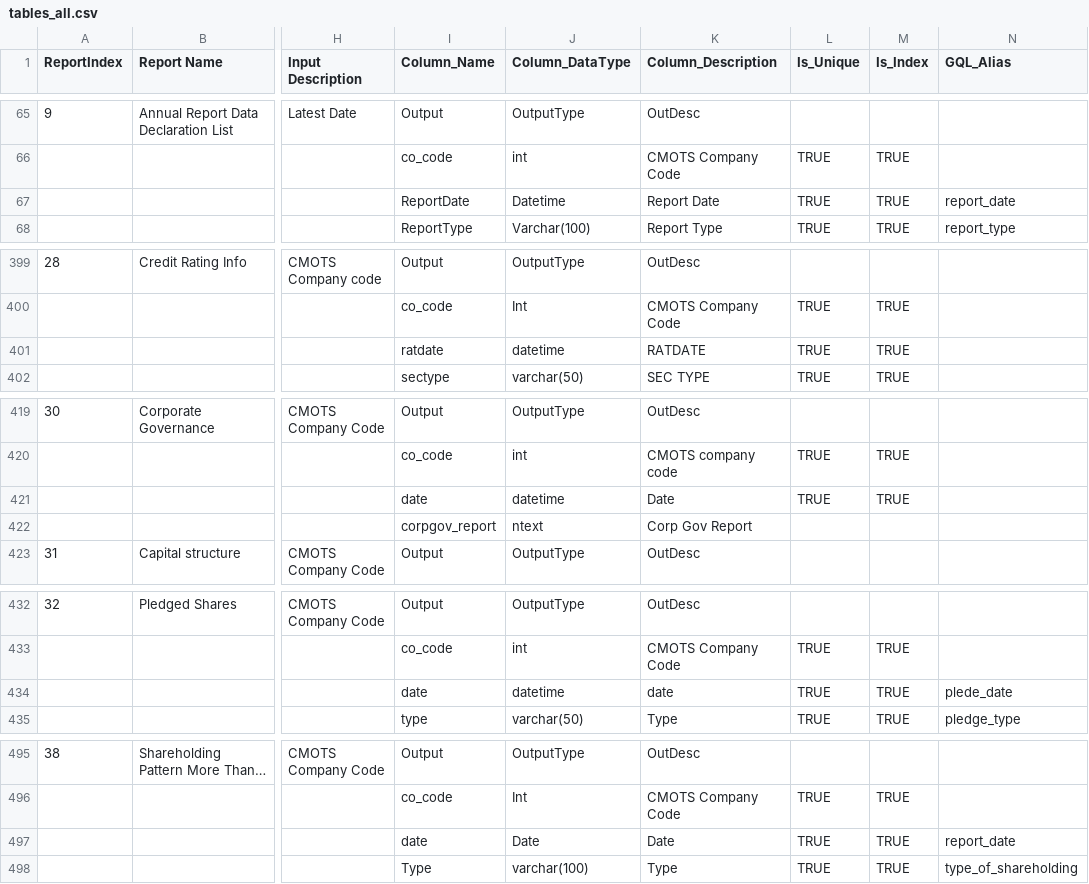
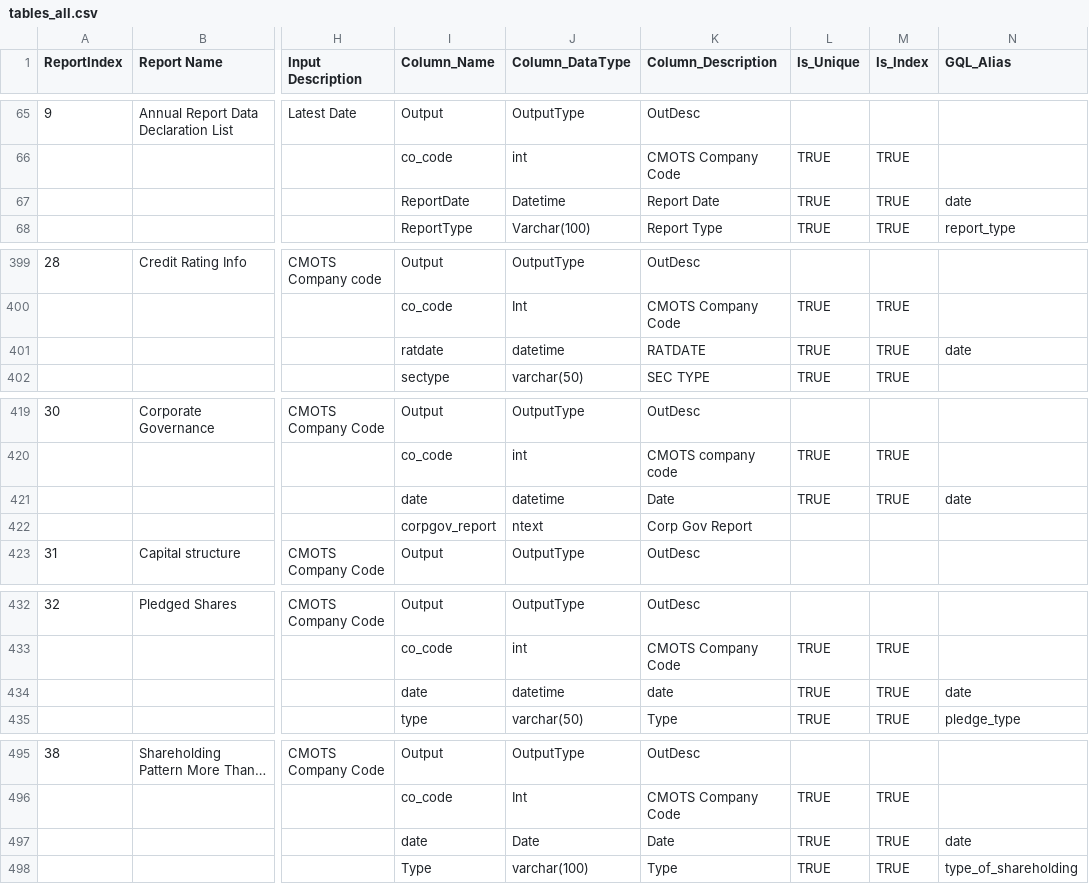
Before and after one commit to wanderingelephants/telegram-mini-app, a CSV file: packages/server/middle/cmots/csv/tables_all.csv, drawn as a sheet; only a part is shown, gaps mark what is left out; long unchanged cells end in …; the diff covers the shown part only; the diff names each change by its address in the sheet, - before the commit and + after, or states it on an @@ line.

Commit message:
updated cmots

```diff
--- a/packages/server/middle/cmots/csv/tables_all.csv
+++ b/packages/server/middle/cmots/csv/tables_all.csv
-N67 (GQL_Alias): report_date
+N67 (GQL_Alias): date
-N401 (GQL_Alias): (empty)
+N401 (GQL_Alias): date
-N421 (GQL_Alias): (empty)
+N421 (GQL_Alias): date
-N434 (GQL_Alias): plede_date
+N434 (GQL_Alias): date
-N497 (GQL_Alias): report_date
+N497 (GQL_Alias): date
```
Also changed, not shown: 2 edited cells elsewhere in this file, 1 other file.
